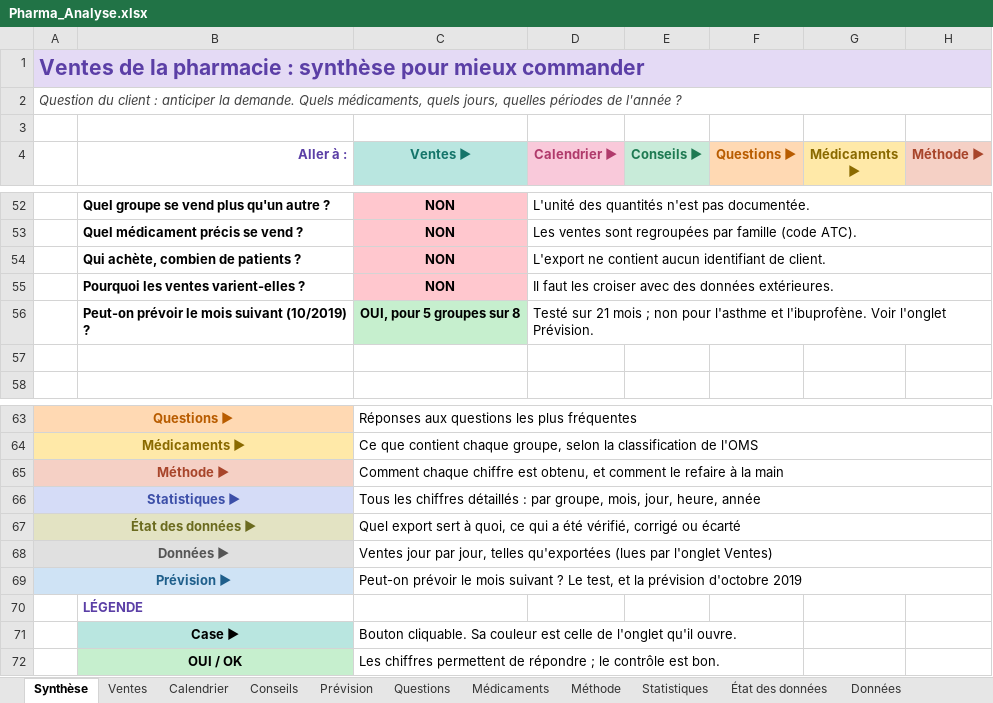
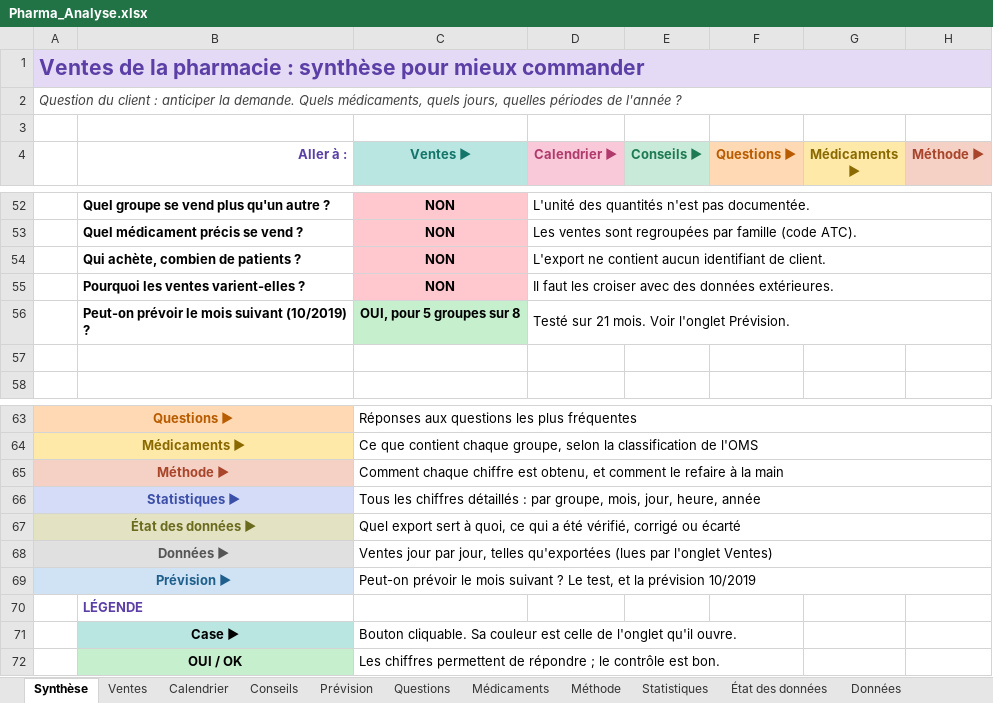
Before and after one commit to mailys-augier/rush-2, an Excel workbook: excel/Pharma_Analyse.xlsx, sheet Synthèse, drawn as a sheet; only a part is shown, gaps mark what is left out; values as stored, in another font and other column widths than the file's, no borders; the diff names each change by its address in the sheet, - before the commit and + after, or states it on an @@ line.

Commit message:
Notebook de mise à jour du classeur (données, statistiques, prévision)

```diff
--- a/excel/Pharma_Analyse.xlsx (sheet Synthèse)
+++ b/excel/Pharma_Analyse.xlsx (sheet Synthèse)
-D56 (Calendrier ▶): …sur 21 mois ; non pour l'asthme et l'ibuprofène. Voir l'onglet…
+D56 (Calendrier ▶): …sur 21 mois. Voir l'onglet…
-C69 (Ventes ▶): …la prévision d'octobre 2019
+C69 (Ventes ▶): …la prévision 10/2019
```
Also changed, not shown: sheet Prévision, 4 other files.
